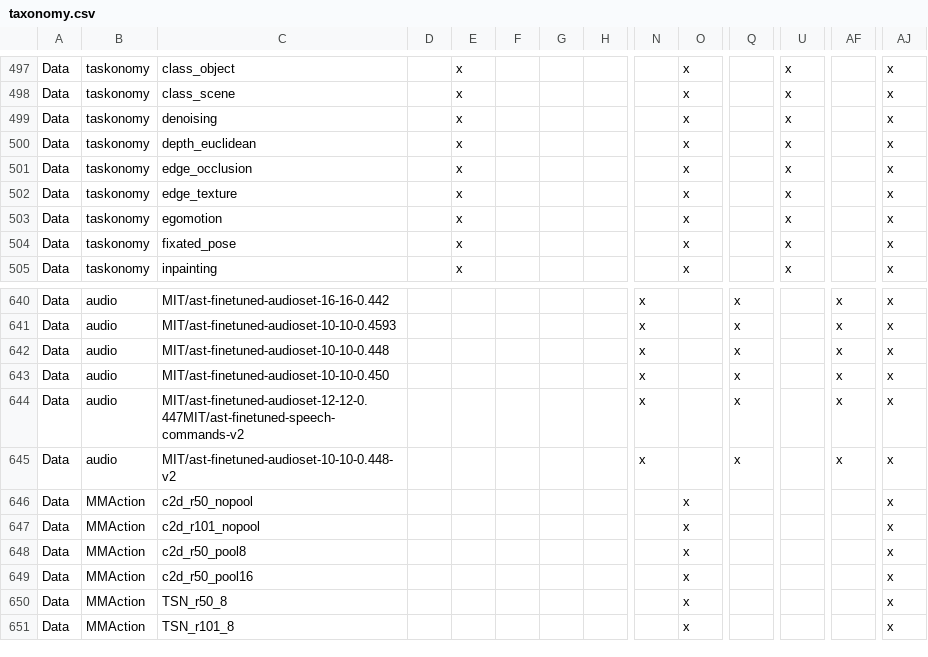
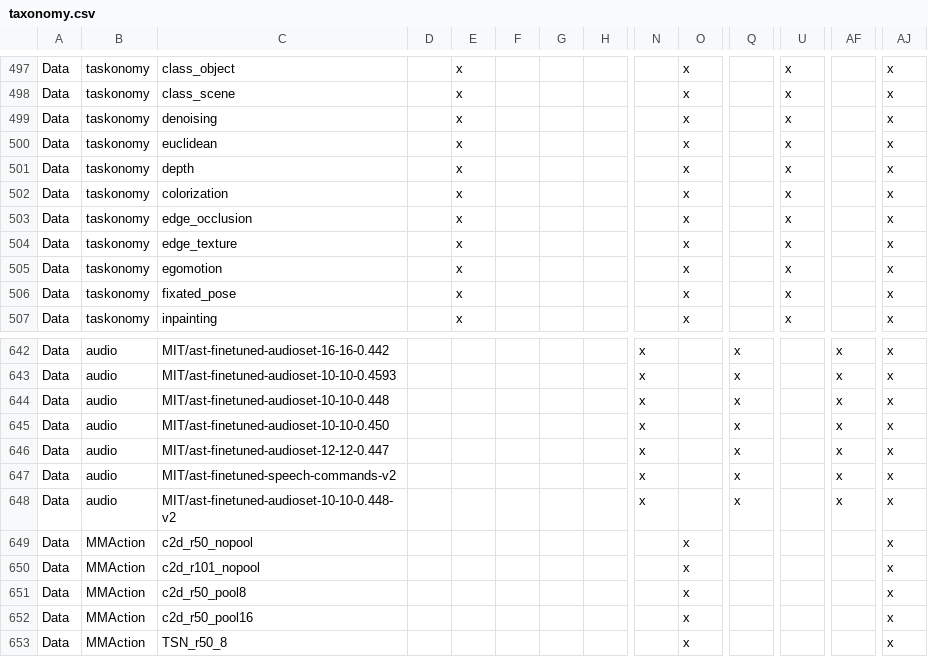
Before and after one commit to cvai-roig-lab/Net2Brain, a CSV file: net2brain/architectures/taxonomy.csv, drawn as a sheet; only a part is shown, gaps mark what is left out; the shorter side is filled out with more unchanged rows; addresses are those after the commit; rows hold the shown columns only; the diff names each change by its address in the sheet, - before the commit and + after, or states it on an @@ line.

```diff
--- a/net2brain/architectures/taxonomy.csv
+++ b/net2brain/architectures/taxonomy.csv
-C500: depth_euclidean
+C500: euclidean
+row 501: Data | taskonomy | depth |  | x |  |  |  |  | x |  | x |  | x
+row 502: Data | taskonomy | colorization |  | x |  |  |  |  | x |  | x |  | x
-C646: MIT/ast-finetuned-audioset-12-12-0.447MIT/ast-finetuned-speech-commands-v2
+C646: MIT/ast-finetuned-audioset-12-12-0.447
+row 647: Data | audio | MIT/ast-finetuned-speech-commands-v2 |  |  |  |  |  | x |  | x |  | x | x
```
Also changed, not shown: 38 other files.
